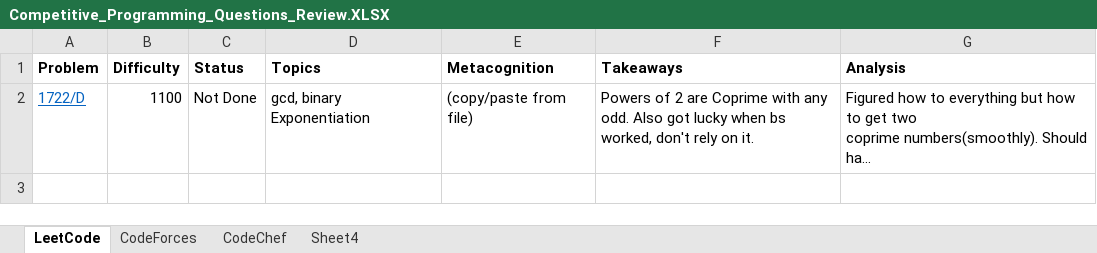
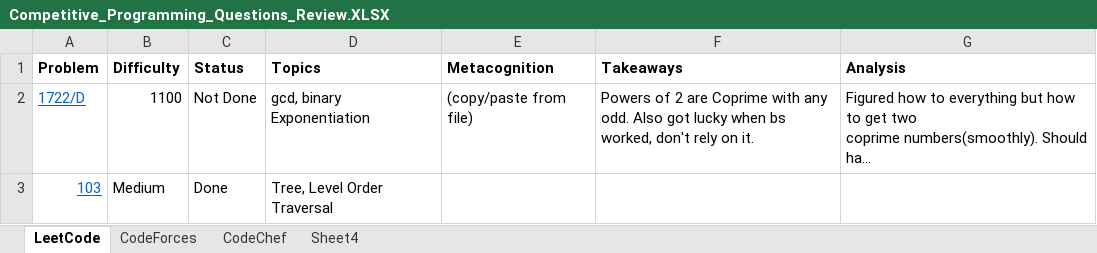
Before and after one commit to AdityaPatil-AP/Competitive-Programming, an Excel workbook: Learning/Competitive_Programming_Questions_Review.XLSX, sheet LeetCode, drawn as a sheet; long unchanged cells end in …; values as stored, in another font and other column widths than the file's, no borders; the diff names each change by its address in the sheet, - before the commit and + after, or states it on an @@ line.

```diff
--- a/Learning/Competitive_Programming_Questions_Review.XLSX (sheet LeetCode)
+++ b/Learning/Competitive_Programming_Questions_Review.XLSX (sheet LeetCode)
+row 3: 103 | Medium | Done | Tree, Level Order Traversal
```
Also changed, not shown: sheet CodeForces, 1 other file.
